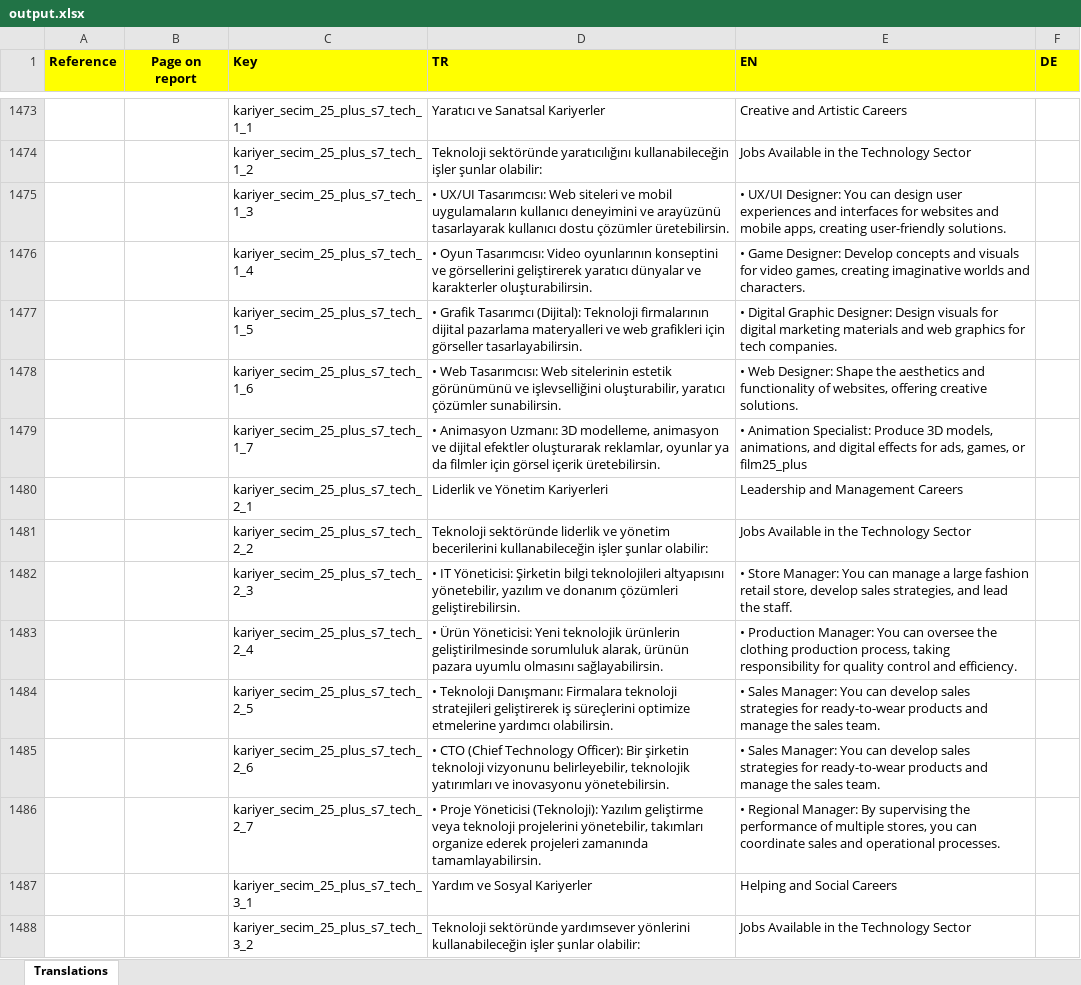
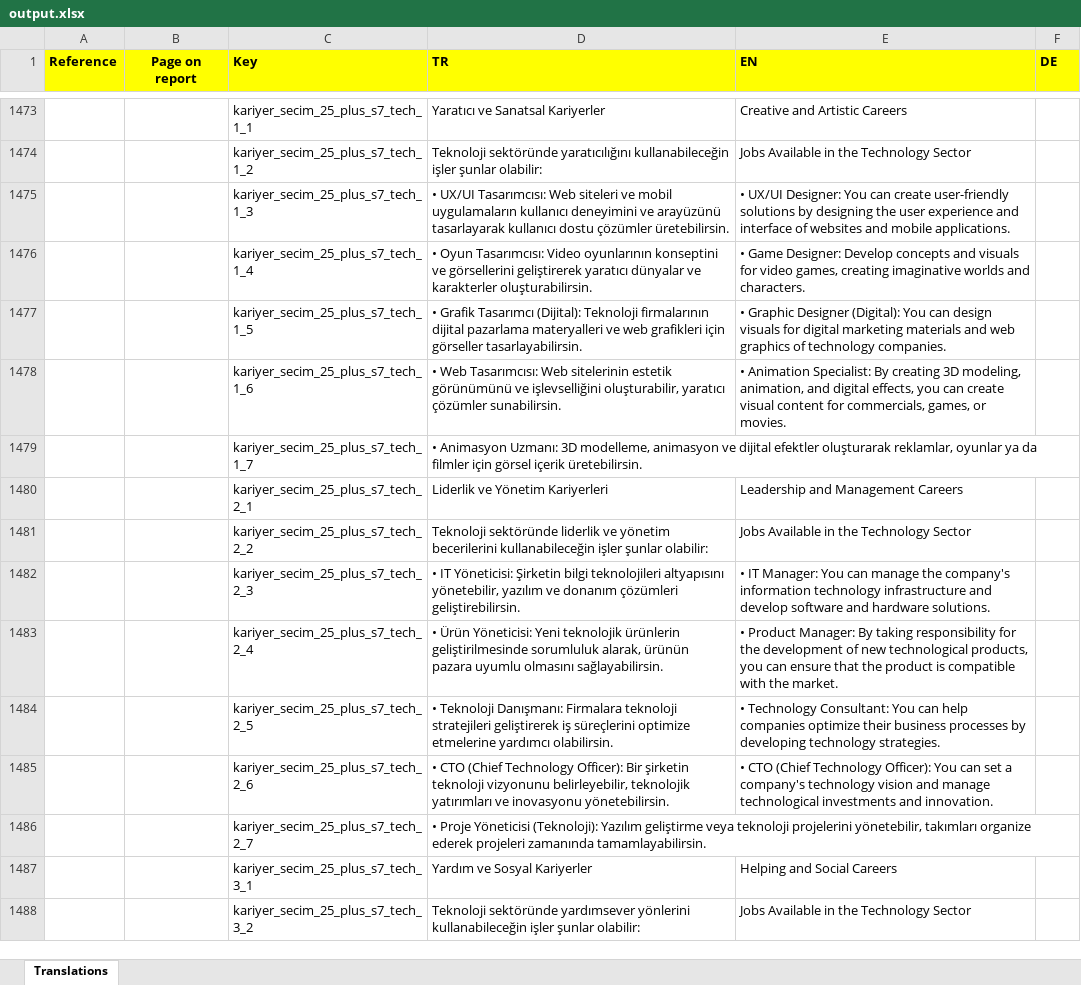
Before and after one commit to INDATA-tech/Human-Portal-ReportValue, an Excel workbook: output.xlsx, sheet Translations, drawn as a sheet; only a part is shown, gaps mark what is left out; values as stored, in another font and other column widths than the file's, no borders; the diff covers the shown part only; the diff names each change by its address in the sheet, - before the commit and + after, or states it on an @@ line.

Commit message:
update kariyer_secim tech text

```diff
--- a/output.xlsx (sheet Translations)
+++ b/output.xlsx (sheet Translations)
-E1475 (EN): …You can design user experiences and interfaces for websites and mobile apps, creating user-friendly solutions.
+E1475 (EN): …You can create user-friendly solutions by designing the user experience and interface of websites and mobile applications.
-E1477 (EN): • Digital Graphic Designer: Design visuals for digital marketing materials and web graphics for tech companies.
+E1477 (EN): • Graphic Designer (Digital): You can design visuals for digital marketing materials and web graphics of technology companies.
-E1478 (EN): • Web Designer: Shape the aesthetics and functionality of websites, offering creative solutions.
+E1478 (EN): • Animation Specialist: By creating 3D modeling, animation, and digital effects, you can create visual content for commercials, games, or movies.
-E1479 (EN): • Animation Specialist: Produce 3D models, animations, and digital effects for ads, games, or film25_plus
+E1479 (EN): (empty)
-E1482 (EN): • Store Manager: You can manage a large fashion retail store, develop sales strategies, and lead the staff.
+E1482 (EN): • IT Manager: You can manage the company's information technology infrastructure and develop software and hardware solutions.
-E1483 (EN): • Production Manager: You can oversee the clothing production process, taking responsibility for quality control and efficiency.
+E1483 (EN): • Product Manager: By taking responsibility for the development of new technological products, you can ensure that the product is compatible with the market.
-E1484 (EN): • Sales Manager: You can develop sales strategies for ready-to-wear products and manage the sales team.
+E1484 (EN): • Technology Consultant: You can help companies optimize their business processes by developing technology strategies.
-E1485 (EN): • Sales Manager: You can develop sales strategies for ready-to-wear products and manage the sales team.
+E1485 (EN): • CTO (Chief Technology Officer): You can set a company's technology vision and manage technological investments and innovation.
-E1486 (EN): • Regional Manager: By supervising the performance of multiple stores, you can coordinate sales and operational processes.
+E1486 (EN): (empty)
```
Also changed, not shown: 72 edited cells and cell formats elsewhere in this sheet, 2 other files.
